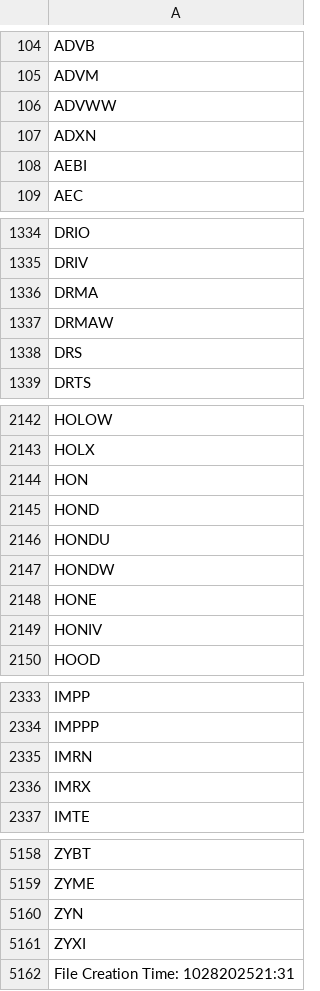
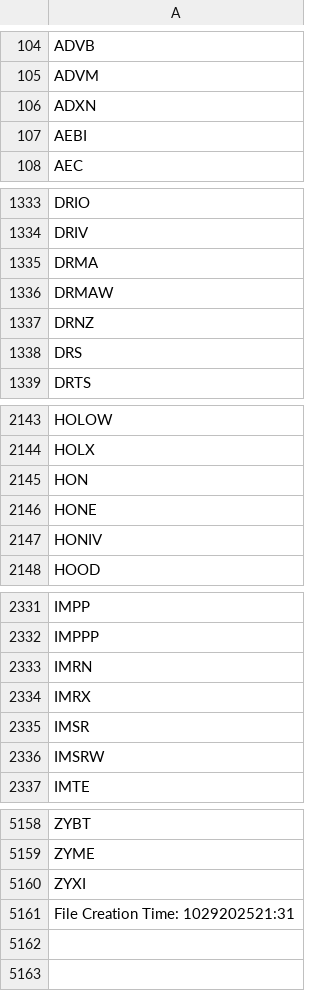
Before and after one commit to cmmds1982/nasdaq-tickers-fetcher, a CSV file: nasdaq_tickers.csv, drawn as a sheet; only a part is shown, gaps mark what is left out; the diff covers the shown part only.

```diff
--- a/nasdaq_tickers.csv
+++ b/nasdaq_tickers.csv
@@ -105,3 +105,2 @@ ADVB
 ADVM
-ADVWW
 ADXN
@@ -1337,2 +1336,3 @@ DRMA
 DRMAW
+DRNZ
 DRS
@@ -2144,5 +2145,2 @@ HOLX
 HON
-HOND
-HONDU
-HONDW
 HONE
@@ -2336,2 +2334,4 @@ IMRN
 IMRX
+IMSR
+IMSRW
 IMTE
@@ -5159,4 +5159,3 @@ ZYBT
 ZYME
-ZYN
 ZYXI
-File Creation Time: 1028202521:31
+File Creation Time: 1029202521:31
```
Also changed, not shown: 2 added rows and 1 removed row elsewhere in this file.
